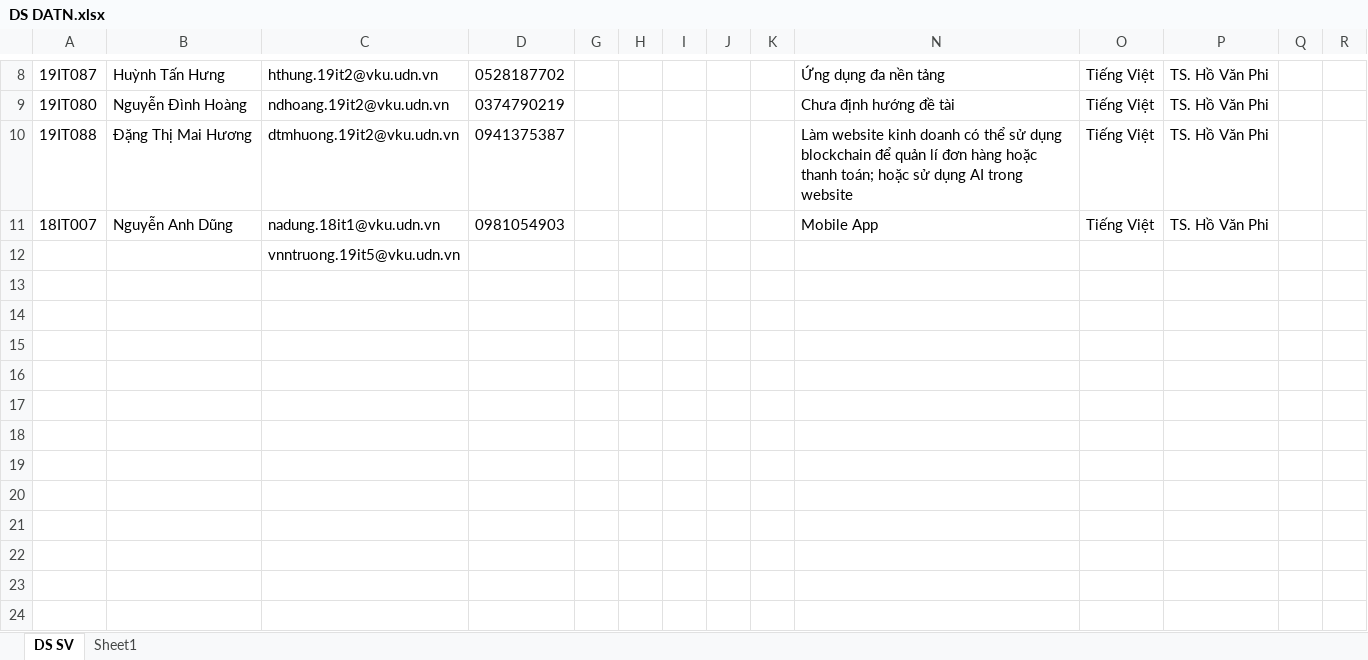
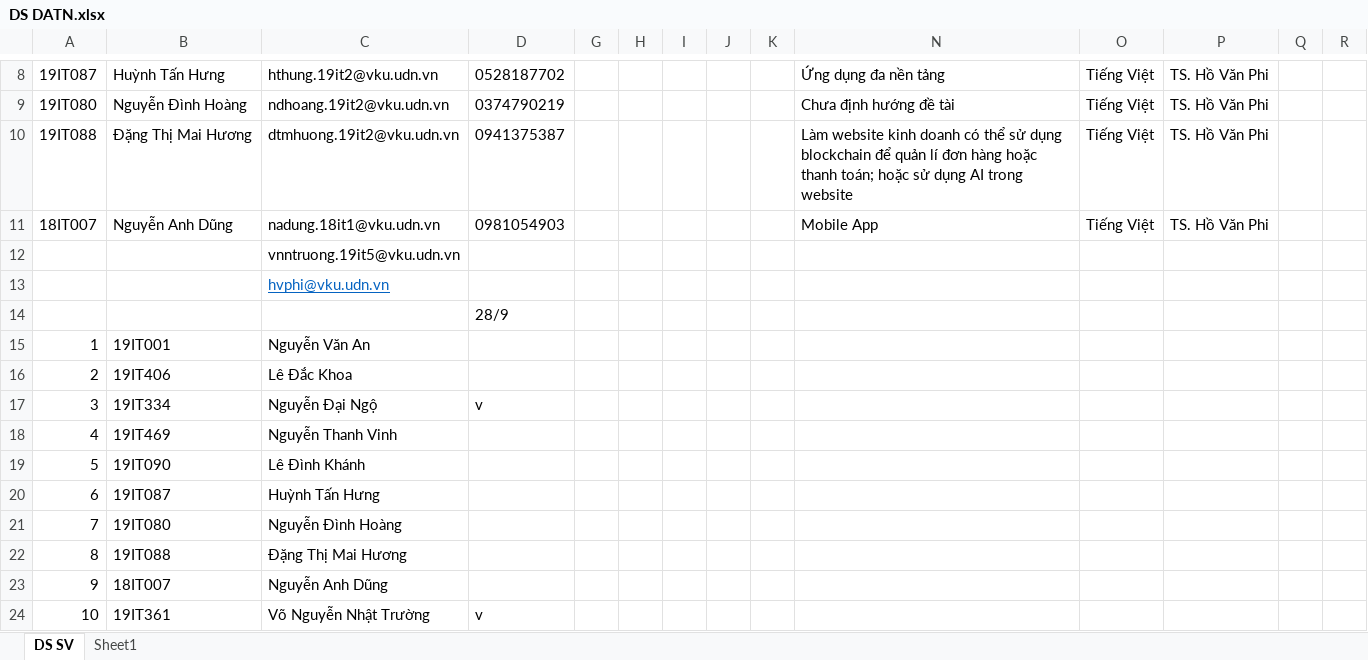
Before and after one commit to Giga85/HD-DoAn, an Excel workbook: DATN/DS DATN.xlsx, sheet DS SV, drawn as a sheet; only a part is shown, gaps mark what is left out; values as stored, in another font and other column widths than the file's, no borders; rows hold the shown columns only; the diff names each change by its address in the sheet, - before the commit and + after, or states it on an @@ line.

```diff
--- a/DATN/DS DATN.xlsx (sheet DS SV)
+++ b/DATN/DS DATN.xlsx (sheet DS SV)
+row 13:  |  | hvphi@vku.udn.vn
+row 14:  |  |  | 28/9
+row 15: 1 | 19IT001 | Nguyễn Văn An
+row 16: 2 | 19IT406 | Lê Đắc Khoa
+row 17: 3 | 19IT334 | Nguyễn Đại Ngộ | v
+row 18: 4 | 19IT469 | Nguyễn Thanh Vinh
+row 19: 5 | 19IT090 | Lê Đình Khánh
+row 20: 6 | 19IT087 | Huỳnh Tấn Hưng
+row 21: 7 | 19IT080 | Nguyễn Đình Hoàng
+row 22: 8 | 19IT088 | Đặng Thị Mai Hương
+row 23: 9 | 18IT007 | Nguyễn Anh Dũng
+row 24: 10 | 19IT361 | Võ Nguyễn Nhật Trường | v
```
Also changed, not shown: 4 other files.
